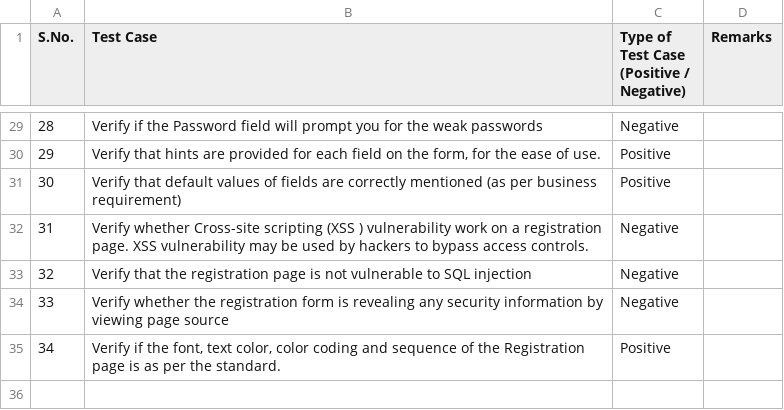
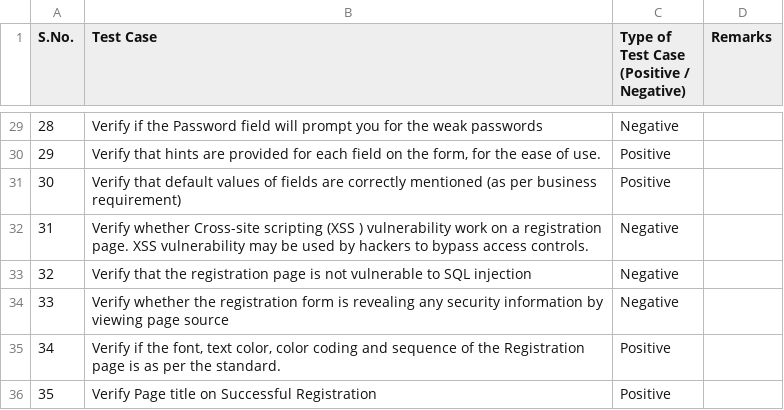
Before and after one commit to LoginRadius/awesome-test-cases-collection, a CSV file: Cases-Collection/Registration.csv, drawn as a sheet; only a part is shown, gaps mark what is left out.

Commit message:
Update Registration.csv

```diff
--- a/Cases-Collection/Registration.csv
+++ b/Cases-Collection/Registration.csv
@@ -36 +36,2 @@ S.No.,Test Case,"Type of Test Case
 34,"Verify if the font, text color, color coding and sequence of the Registration page is as per the standard.",Positive,
+35, Verify Page title on Successful Registration, Positive,
```
